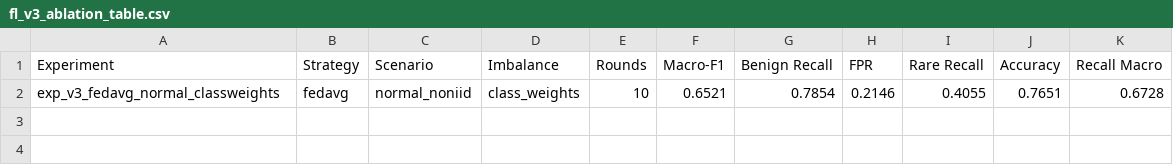
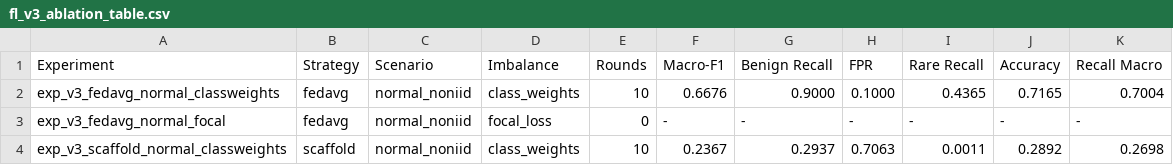
Before and after one commit to SAIFBKKK/qi-fl-ids-iot, a CSV file: experiments/fl-iot-ids-v3/outputs/reports/fl_v3_ablation_table.csv, drawn as a sheet.

Commit message:
Refactor CI workflow and update dependencies
- Updated CI workflow to install development dependencies using ".[dev]" instead of separate pip installs.
- Removed CLAUDE.md as it is no longer needed.
- Enhanced normal_noniid_manifest.json to include split ratios and preprocessing details.
- Updated ablation table CSV and Markdown files with new experiment results.
- Changed flwr dependency version to 1.29.0 in pyproject.toml and requirements.txt.
- Added normalization function for tracking URIs in mlflow_logger.py and updated related scripts.
- Created unit tests for the new URI normalization function.

```diff
--- a/experiments/fl-iot-ids-v3/outputs/reports/fl_v3_ablation_table.csv
+++ b/experiments/fl-iot-ids-v3/outputs/reports/fl_v3_ablation_table.csv
@@ -1,2 +1,4 @@
 Experiment,Strategy,Scenario,Imbalance,Rounds,Macro-F1,Benign Recall,FPR,Rare Recall,Accuracy,Recall Macro
-exp_v3_fedavg_normal_classweights,fedavg,normal_noniid,class_weights,10,0.6521,0.7854,0.2146,0.4055,0.7651,0.6728
+exp_v3_fedavg_normal_classweights,fedavg,normal_noniid,class_weights,10,0.6676,0.9000,0.1000,0.4365,0.7165,0.7004
+exp_v3_fedavg_normal_focal,fedavg,normal_noniid,focal_loss,0,-,-,-,-,-,-
+exp_v3_scaffold_normal_classweights,scaffold,normal_noniid,class_weights,10,0.2367,0.2937,0.7063,0.0011,0.2892,0.2698
```
Also changed, not shown: 10 other files.
